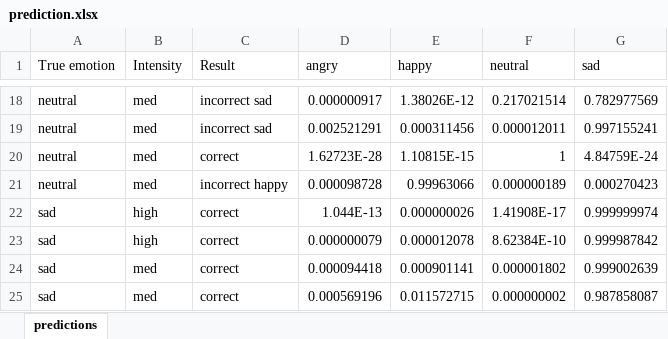
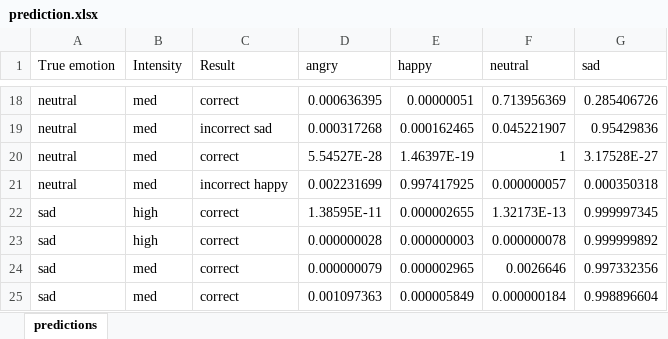
Before and after one commit to NeneMatsuki/emotion-recognition-using-speech, an Excel workbook: predict_from_audio/prediction.xlsx, sheet predictions, drawn as a sheet; only a part is shown, gaps mark what is left out; values as stored, in another font and other column widths than the file's, no borders; the diff covers the shown part only; the diff names each change by its address in the sheet, - before the commit and + after, or states it on an @@ line.

```diff
--- a/predict_from_audio/prediction.xlsx (sheet predictions)
+++ b/predict_from_audio/prediction.xlsx (sheet predictions)
-C18 (Result): incorrect sad
+C18 (Result): correct
-D18 (angry): 0.000000917
+D18 (angry): 0.000636395
-E18 (happy): 1.38026E-12
+E18 (happy): 0.00000051
-F18 (neutral): 0.217021514
+F18 (neutral): 0.713956369
-G18 (sad): 0.782977569
+G18 (sad): 0.285406726
-D19 (angry): 0.002521291
+D19 (angry): 0.000317268
-E19 (happy): 0.000311456
+E19 (happy): 0.000162465
-F19 (neutral): 0.000012011
+F19 (neutral): 0.045221907
-G19 (sad): 0.997155241
+G19 (sad): 0.95429836
-D20 (angry): 1.62723E-28
+D20 (angry): 5.54527E-28
-E20 (happy): 1.10815E-15
+E20 (happy): 1.46397E-19
-G20 (sad): 4.84759E-24
+G20 (sad): 3.17528E-27
-D21 (angry): 0.000098728
+D21 (angry): 0.002231699
-E21 (happy): 0.99963066
+E21 (happy): 0.997417925
-F21 (neutral): 0.000000189
+F21 (neutral): 0.000000057
-G21 (sad): 0.000270423
+G21 (sad): 0.000350318
-D22 (angry): 1.044E-13
+D22 (angry): 1.38595E-11
-E22 (happy): 0.000000026
+E22 (happy): 0.000002655
-F22 (neutral): 1.41908E-17
+F22 (neutral): 1.32173E-13
-G22 (sad): 0.999999974
+G22 (sad): 0.999997345
-D23 (angry): 0.000000079
+D23 (angry): 0.000000028
-E23 (happy): 0.000012078
+E23 (happy): 0.000000003
-F23 (neutral): 8.62384E-10
+F23 (neutral): 0.000000078
-G23 (sad): 0.999987842
+G23 (sad): 0.999999892
-D24 (angry): 0.000094418
+D24 (angry): 0.000000079
-E24 (happy): 0.000901141
+E24 (happy): 0.000002965
-F24 (neutral): 0.000001802
+F24 (neutral): 0.0026646
-G24 (sad): 0.999002639
+G24 (sad): 0.997332356
-D25 (angry): 0.000569196
+D25 (angry): 0.001097363
-E25 (happy): 0.011572715
+E25 (happy): 0.000005849
-F25 (neutral): 0.000000002
+F25 (neutral): 0.000000184
-G25 (sad): 0.987858087
+G25 (sad): 0.998896604
```
Also changed, not shown: 257 edited cells elsewhere in this sheet, 8 other files.
